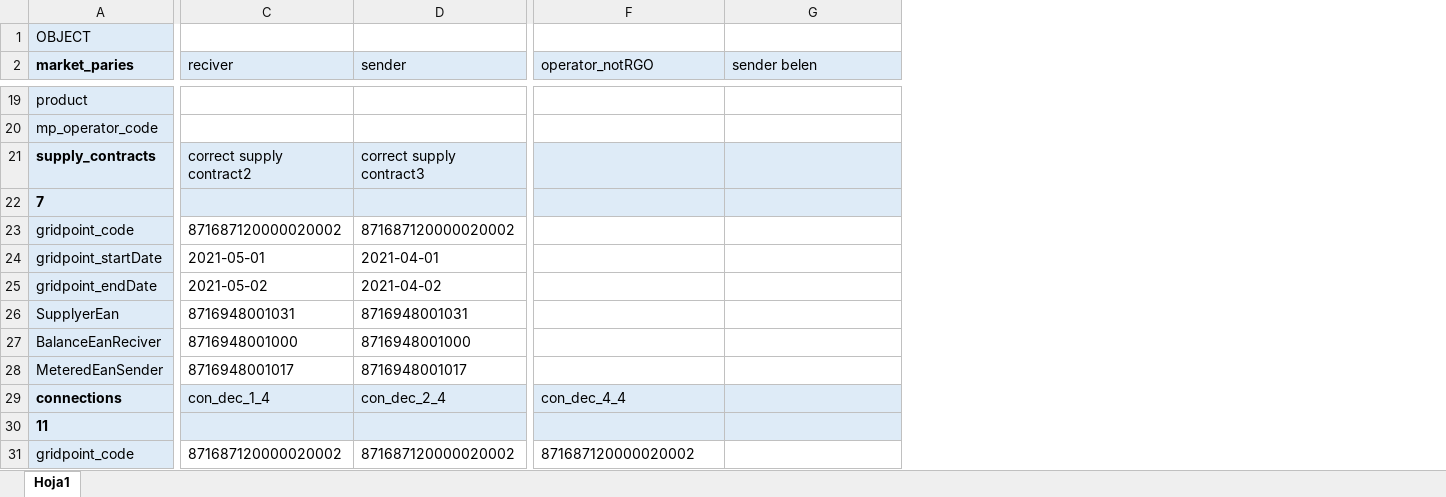
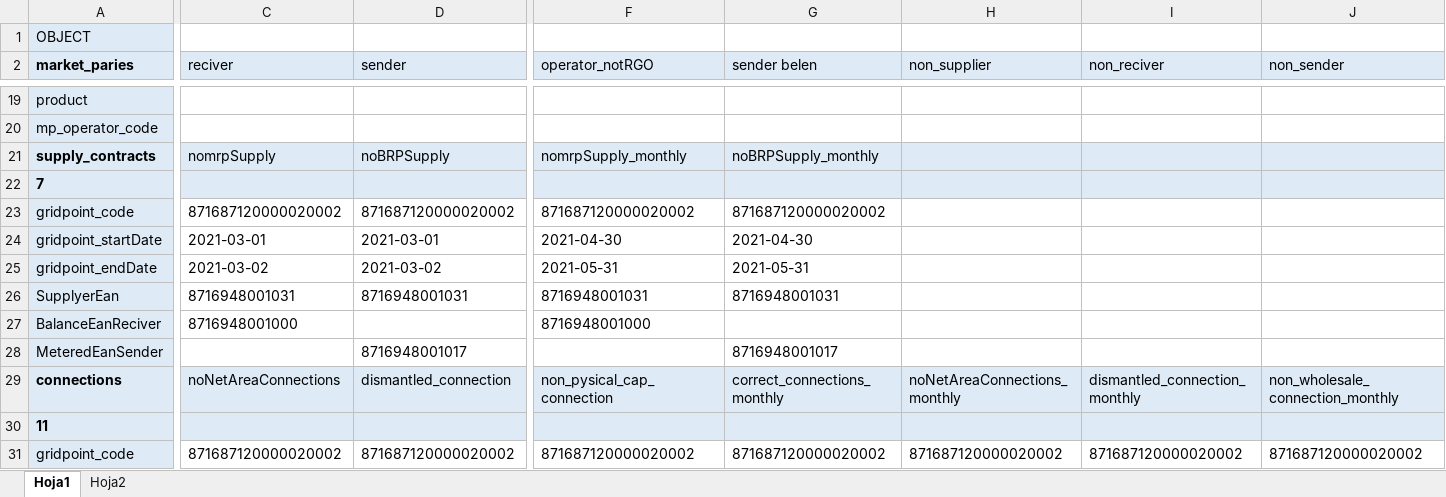
Before and after one commit to IvanWeissVanDerPol/NL-automation, an Excel workbook: excel/EBASE Struct.xlsx, sheet Hoja1, drawn as a sheet; only a part is shown, gaps mark what is left out; values as stored, in another font and other column widths than the file's, no borders; the diff covers the shown part only; the diff names each change by its address in the sheet, - before the commit and + after, or states it on an @@ line.

```diff
--- a/excel/EBASE Struct.xlsx (sheet Hoja1)
+++ b/excel/EBASE Struct.xlsx (sheet Hoja1)
+sheet tab: Hoja2
+column H (non_supplier), rows 29-31: noNetAreaConnections_monthly |  | 871687120000020002
+column I (non_reciver), rows 29-31: dismantled_connection_monthly |  | 871687120000020002
+column J (non_sender), rows 29-31: non_wholesale_connection_monthly |  | 871687120000020002
-C21 (reciver): correct supply contract2
+C21 (reciver): nomrpSupply
-D21 (sender): correct supply contract3
+D21 (sender): noBRPSupply
-F21 (operator_notRGO): (empty)
+F21 (operator_notRGO): nomrpSupply_monthly
-G21 (sender belen): (empty)
+G21 (sender belen): noBRPSupply_monthly
-F23 (operator_notRGO): (empty)
+F23 (operator_notRGO): 871687120000020002
-G23 (sender belen): (empty)
+G23 (sender belen): 871687120000020002
-C24 (reciver): 2021-05-01
+C24 (reciver): 2021-03-01
-D24 (sender): 2021-04-01
+D24 (sender): 2021-03-01
-F24 (operator_notRGO): (empty)
+F24 (operator_notRGO): 2021-04-30
-G24 (sender belen): (empty)
+G24 (sender belen): 2021-04-30
-C25 (reciver): 2021-05-02
+C25 (reciver): 2021-03-02
-D25 (sender): 2021-04-02
+D25 (sender): 2021-03-02
-F25 (operator_notRGO): (empty)
+F25 (operator_notRGO): 2021-05-31
-G25 (sender belen): (empty)
+G25 (sender belen): 2021-05-31
-F26 (operator_notRGO): (empty)
+F26 (operator_notRGO): 8716948001031
-G26 (sender belen): (empty)
+G26 (sender belen): 8716948001031
-D27 (sender): 8716948001000
+D27 (sender): (empty)
-F27 (operator_notRGO): (empty)
+F27 (operator_notRGO): 8716948001000
-C28 (reciver): 8716948001017
+C28 (reciver): (empty)
-G28 (sender belen): (empty)
+G28 (sender belen): 8716948001017
-C29 (reciver): con_dec_1_4
+C29 (reciver): noNetAreaConnections
-D29 (sender): con_dec_2_4
+D29 (sender): dismantled_connection
-F29 (operator_notRGO): con_dec_4_4
+F29 (operator_notRGO): non_pysical_cap_connection
-G29 (sender belen): (empty)
+G29 (sender belen): correct_connections_monthly
-G31 (sender belen): (empty)
+G31 (sender belen): 871687120000020002
```
Also changed, not shown: 1 added column, 27 edited cells and cell formats elsewhere in this sheet, excel/message_details/message_details_MeasurementSeriesNotificationDaily.xlsx, 16 other files.
